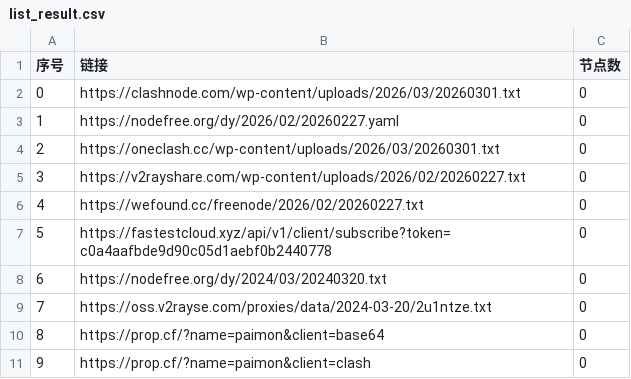
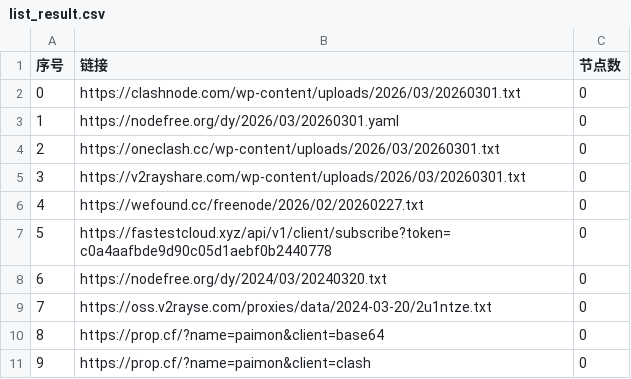
Before and after one commit to hellojimlee/AutoMergePublicNodes, a CSV file: list_result.csv, drawn as a sheet; only a part is shown.

```diff
--- a/list_result.csv
+++ b/list_result.csv
@@ -2,5 +2,5 @@
 0,https://clashnode.com/wp-content/uploads/2026/03/20260301.txt,0
-1,https://nodefree.org/dy/2026/02/20260227.yaml,0
+1,https://nodefree.org/dy/2026/03/20260301.yaml,0
 2,https://oneclash.cc/wp-content/uploads/2026/03/20260301.txt,0
-3,https://v2rayshare.com/wp-content/uploads/2026/02/20260227.txt,0
+3,https://v2rayshare.com/wp-content/uploads/2026/03/20260301.txt,0
 4,https://wefound.cc/freenode/2026/02/20260227.txt,0
```
Also changed, not shown: 4 other files.
